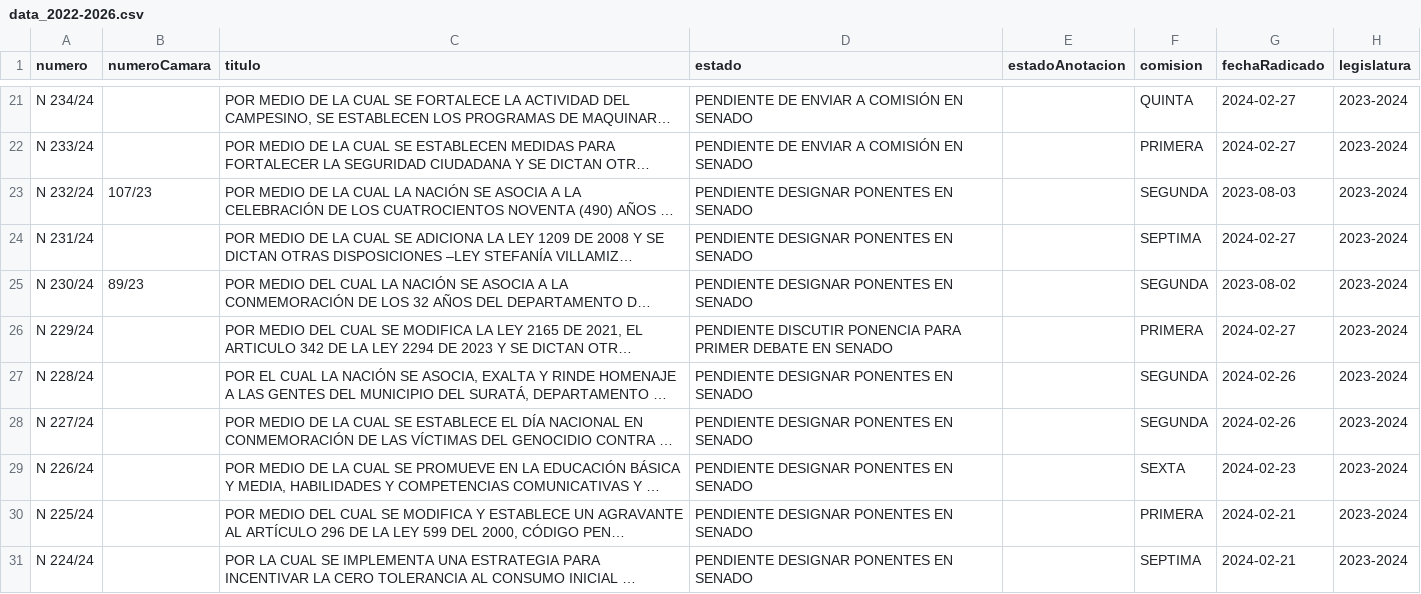
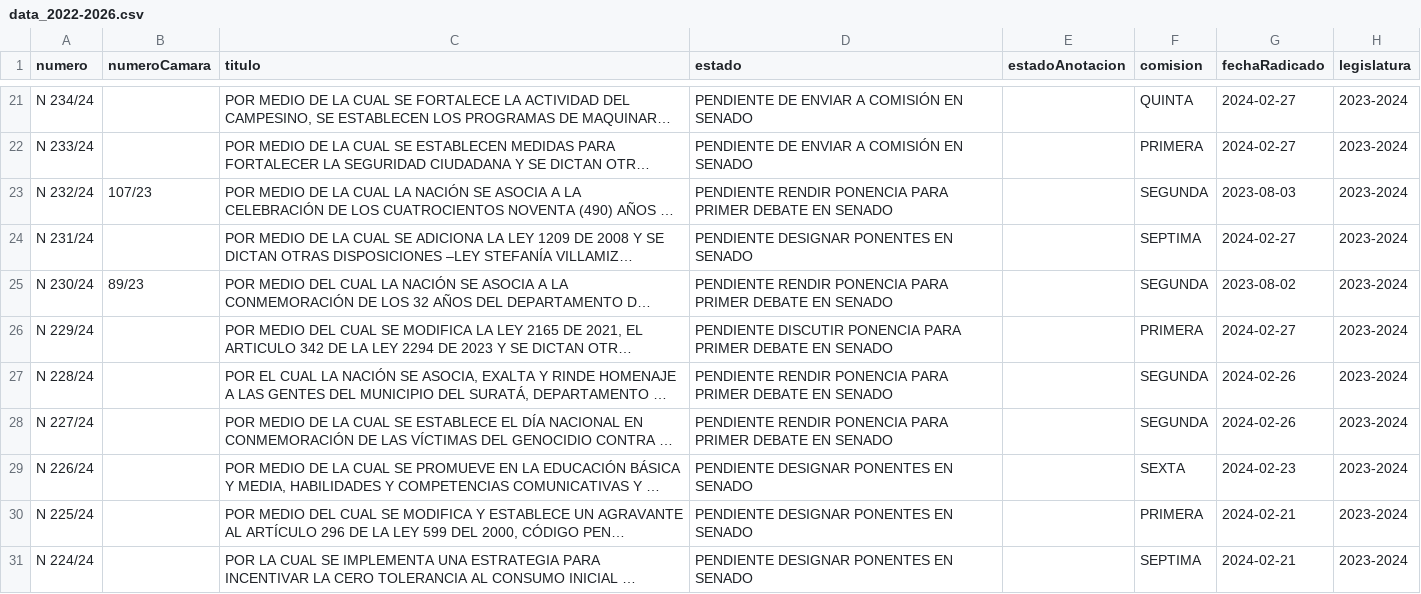
Before and after one commit to muniter/senado_crawler, a CSV file: output/data_2022-2026.csv, drawn as a sheet; only a part is shown, gaps mark what is left out; long unchanged cells end in …; the diff covers the shown part only; the diff names each change by its address in the sheet, - before the commit and + after, or states it on an @@ line.

```diff
--- a/output/data_2022-2026.csv
+++ b/output/data_2022-2026.csv
-D23 (estado): PENDIENTE DESIGNAR PONENTES EN SENADO
+D23 (estado): PENDIENTE RENDIR PONENCIA PARA PRIMER DEBATE EN SENADO
-D25 (estado): PENDIENTE DESIGNAR PONENTES EN SENADO
+D25 (estado): PENDIENTE RENDIR PONENCIA PARA PRIMER DEBATE EN SENADO
-D27:D28 (estado): PENDIENTE DESIGNAR PONENTES EN SENADO
+D27:D28 (estado): PENDIENTE RENDIR PONENCIA PARA PRIMER DEBATE EN SENADO
```
Also changed, not shown: 9 edited cells elsewhere in this file, 2 other files.
